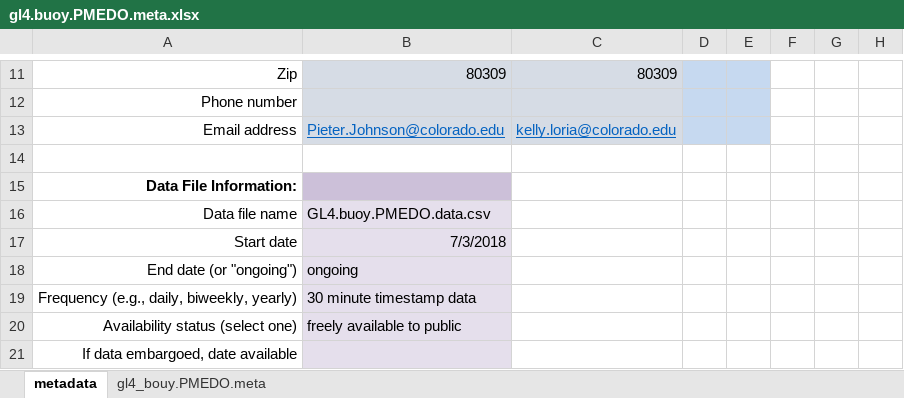
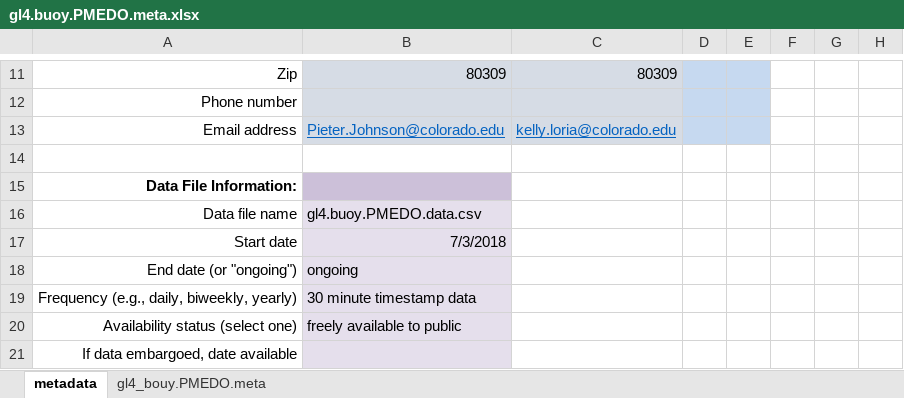
Before and after one commit to kellyloria/GL4_buoy_QAQC, an Excel workbook: gl4.buoy.PMEDO.meta.xlsx, sheet metadata, drawn as a sheet; only a part is shown, gaps mark what is left out; values as stored, in another font and other column widths than the file's, no borders; charts and pictures not drawn; the diff names each change by its address in the sheet, - before the commit and + after, or states it on an @@ line.

```diff
--- a/gl4.buoy.PMEDO.meta.xlsx (sheet metadata)
+++ b/gl4.buoy.PMEDO.meta.xlsx (sheet metadata)
-B16: GL4.buoy.PMEDO.data.csv
+B16: gl4.buoy.PMEDO.data.csv
```
Also changed, not shown: gl4.buoy.PMEC7.meta.xlsx, 9 other files.
